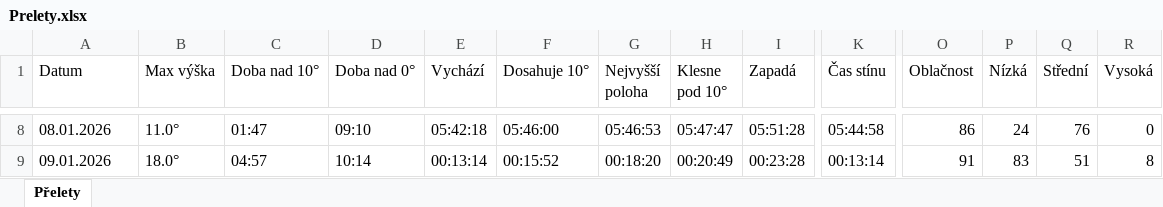
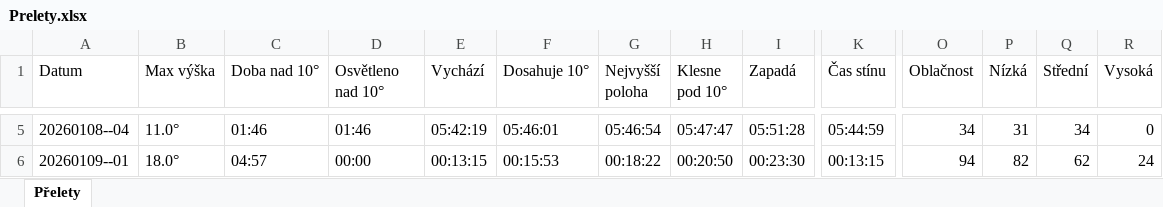
Before and after one commit to LASAR-DoSpace/LASARsat-Transit-Table, an Excel workbook: Prelety.xlsx, sheet Přelety, drawn as a sheet; only a part is shown, gaps mark what is left out; values as stored, in another font and other column widths than the file's, no cell formats; conditional formats not drawn; addresses are those after the commit; the diff covers the shown part only; the diff names each change by its address in the sheet, - before the commit and + after, or states it on an @@ line.

```diff
--- a/Prelety.xlsx (sheet Přelety)
+++ b/Prelety.xlsx (sheet Přelety)
-D1: Doba nad 0°
+D1: Osvětleno nad 10°
-A5 (Datum): 08.01.2026
+A5 (Datum): 20260108--04
-C5 (Doba nad 10°): 01:47
+C5 (Doba nad 10°): 01:46
-D5 (Osvětleno nad 10°): 09:10
+D5 (Osvětleno nad 10°): 01:46
-E5 (Vychází): 05:42:18
+E5 (Vychází): 05:42:19
-F5 (Dosahuje 10°): 05:46:00
+F5 (Dosahuje 10°): 05:46:01
-G5 (Nejvyšší poloha): 05:46:53
+G5 (Nejvyšší poloha): 05:46:54
-K5 (Čas stínu): 05:44:58
+K5 (Čas stínu): 05:44:59
-O5 (Oblačnost): 86
+O5 (Oblačnost): 34
-P5 (Nízká): 24
+P5 (Nízká): 31
-Q5 (Střední): 76
+Q5 (Střední): 34
-A6 (Datum): 09.01.2026
+A6 (Datum): 20260109--01
-D6 (Osvětleno nad 10°): 10:14
+D6 (Osvětleno nad 10°): 00:00
-E6 (Vychází): 00:13:14
+E6 (Vychází): 00:13:15
-F6 (Dosahuje 10°): 00:15:52
+F6 (Dosahuje 10°): 00:15:53
-G6 (Nejvyšší poloha): 00:18:20
+G6 (Nejvyšší poloha): 00:18:22
-H6 (Klesne pod 10°): 00:20:49
+H6 (Klesne pod 10°): 00:20:50
-I6 (Zapadá): 00:23:28
+I6 (Zapadá): 00:23:30
-K6 (Čas stínu): 00:13:14
+K6 (Čas stínu): 00:13:15
-O6 (Oblačnost): 91
+O6 (Oblačnost): 94
-P6 (Nízká): 83
+P6 (Nízká): 82
-Q6 (Střední): 51
+Q6 (Střední): 62
-R6 (Vysoká): 8
+R6 (Vysoká): 24
```
Also changed, not shown: 8 added rows, 7 removed rows and 207 edited cells elsewhere in this sheet, cell formats.
